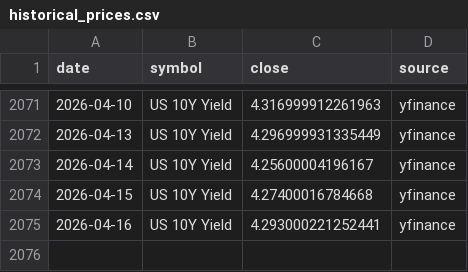
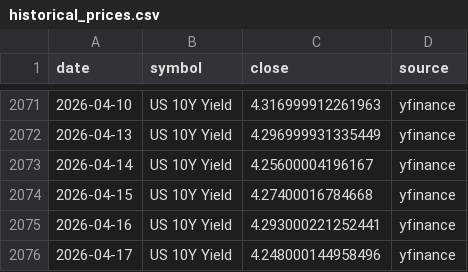
Before and after one commit to abhiarjun231-netizen/Engine-A-Dashboard, a CSV file: data/historical_prices.csv, drawn as a sheet; only a part is shown, gaps mark what is left out; the diff names each change by its address in the sheet, - before the commit and + after, or states it on an @@ line.

```diff
--- a/data/historical_prices.csv
+++ b/data/historical_prices.csv
+row 2076: 2026-04-17 | US 10Y Yield | 4.248000144958496 | yfinance
```
Also changed, not shown: data/engine_a_score.csv, data/global_prices.csv, 1 other file.
